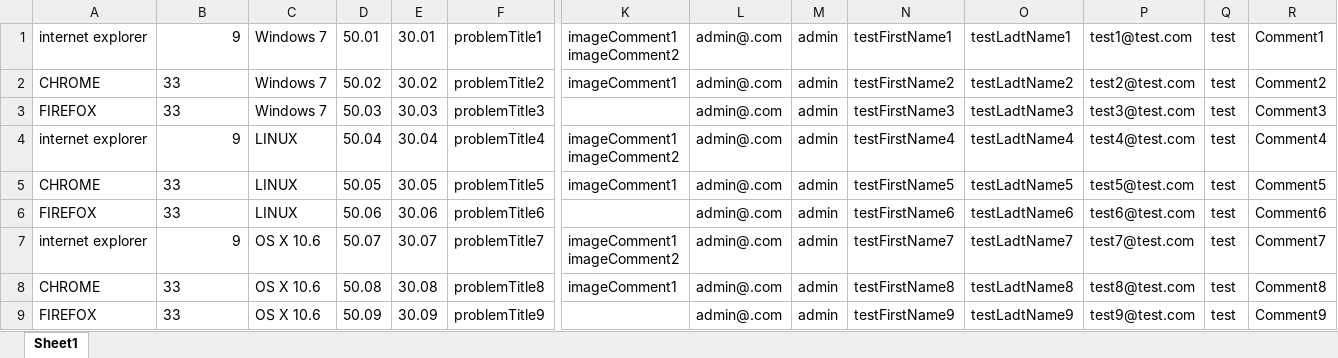
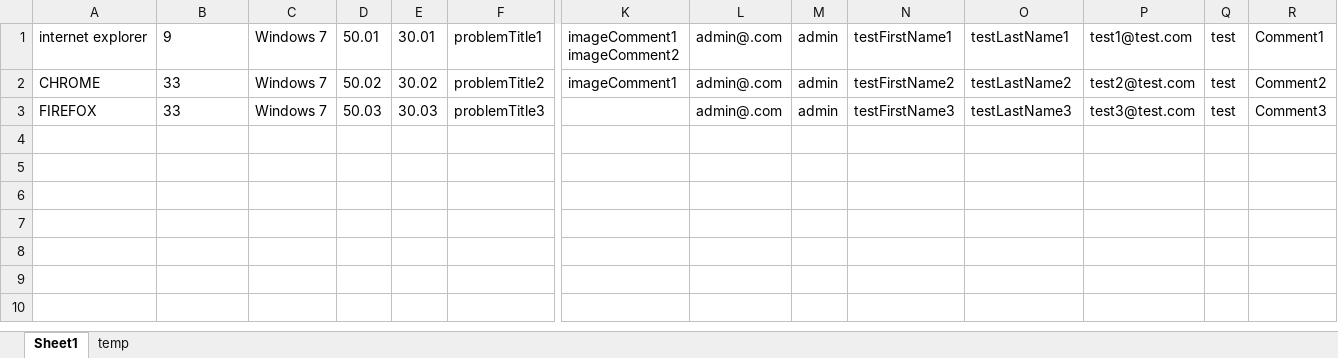
Before and after one commit to ITsvetkoFF/KV005, an Excel workbook: resources/RemoteTestData.xlsx, sheet Sheet1, drawn as a sheet; only a part is shown, gaps mark what is left out; values as stored, in another font and other column widths than the file's, no borders; rows hold the shown columns only; ↵ is a line break in a cell; the diff names each change by its address in the sheet, - before the commit and + after, or states it on an @@ line.

Commit message:
LocalTestTwo runs ok both on localhost and remote server

```diff
--- a/resources/RemoteTestData.xlsx (sheet Sheet1)
+++ b/resources/RemoteTestData.xlsx (sheet Sheet1)
+sheet tab: temp
-B1 alignment: right
+B1 alignment: left
-O1: testLadtName1
+O1: testLastName1
-O2: testLadtName2
+O2: testLastName2
-O3: testLadtName3
+O3: testLastName3
-row 4: internet explorer | 9 | LINUX | 50.04 | 30.04 | problemTitle4 | imageComment1 ↵ imageComment2 | admin@.com | admin | testFirstName4 | testLadtName4 | test4@test.com | test | Comment4
-row 5: CHROME | 33 | LINUX | 50.05 | 30.05 | problemTitle5 | imageComment1 | admin@.com | admin | testFirstName5 | testLadtName5 | test5@test.com | test | Comment5
-row 6: FIREFOX | 33 | LINUX | 50.06 | 30.06 | problemTitle6 |  | admin@.com | admin | testFirstName6 | testLadtName6 | test6@test.com | test | Comment6
-row 7: internet explorer | 9 | OS X 10.6 | 50.07 | 30.07 | problemTitle7 | imageComment1 ↵ imageComment2 | admin@.com | admin | testFirstName7 | testLadtName7 | test7@test.com | test | Comment7
-row 8: CHROME | 33 | OS X 10.6 | 50.08 | 30.08 | problemTitle8 | imageComment1 | admin@.com | admin | testFirstName8 | testLadtName8 | test8@test.com | test | Comment8
-row 9: FIREFOX | 33 | OS X 10.6 | 50.09 | 30.09 | problemTitle9 |  | admin@.com | admin | testFirstName9 | testLadtName9 | test9@test.com | test | Comment9
```
Also changed, not shown: resources/LocalTestData.xlsx, 3 other files.
